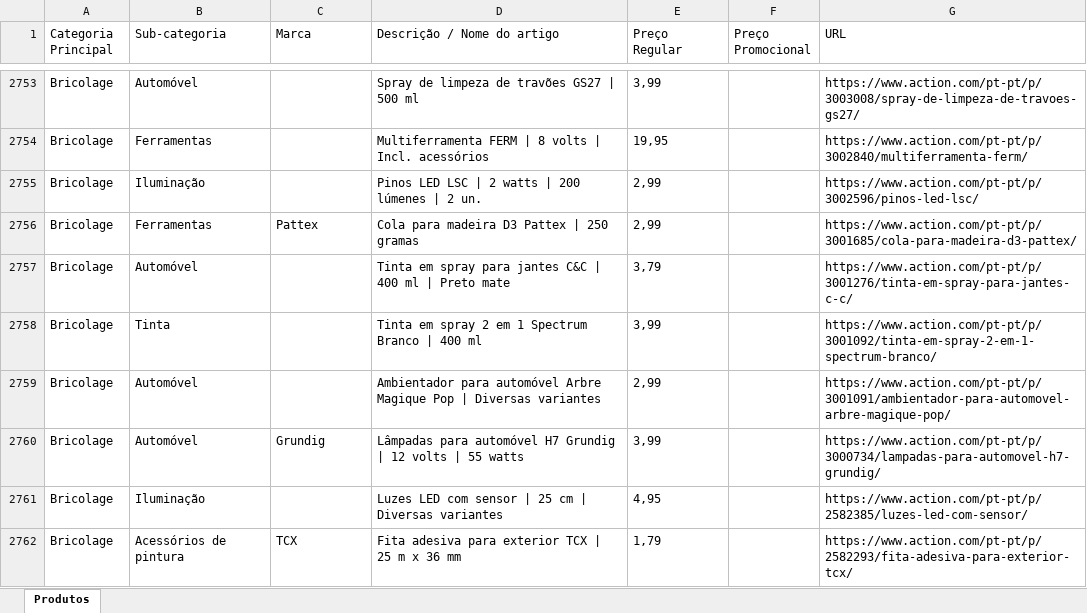
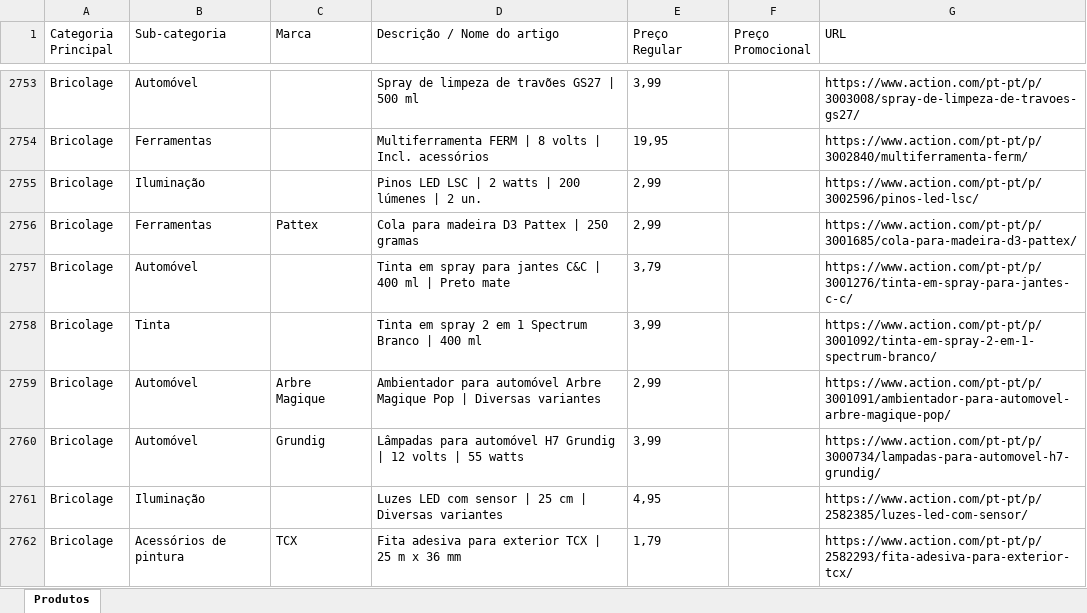
Before and after one commit to Holiday090/teste01, an Excel workbook: Scraping_Action_Atualizado_20260706.xlsx, sheet Produtos, drawn as a sheet; only a part is shown, gaps mark what is left out; values as stored, in another font and other column widths than the file's, no borders; the diff covers the shown part only; the diff names each change by its address in the sheet, - before the commit and + after, or states it on an @@ line.

```diff
--- a/Scraping_Action_Atualizado_20260706.xlsx (sheet Produtos)
+++ b/Scraping_Action_Atualizado_20260706.xlsx (sheet Produtos)
-C2759 (Marca): (empty)
+C2759 (Marca): Arbre Magique
```
Also changed, not shown: 25 edited cells elsewhere in this sheet, 1 other file.
